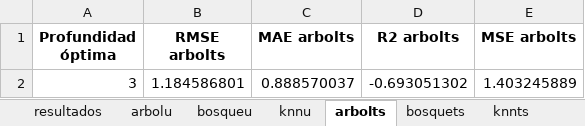
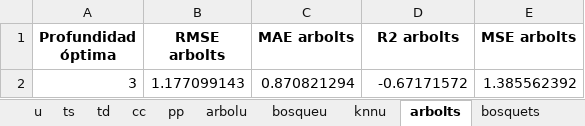
Before and after one commit to paco-da/utilidad_clinica_ml, an Excel workbook: resultadospython.xlsx, sheet arbolts, drawn as a sheet; values as stored, in another font and other column widths than the file's, no borders; removed rows and columns are numbered as before the commit, all else as after; the diff names each change by its address in the sheet, - before the commit and + after, or states it on an @@ line.

```diff
--- a/resultadospython.xlsx (sheet arbolts)
+++ b/resultadospython.xlsx (sheet arbolts)
+sheet tab: u
+sheet tab: ts
+sheet tab: td
+sheet tab: cc
+sheet tab: pp
-row 2: 3 | 1.184586801 | 0.888570037 | -0.693051302 | 1.403245889
+row 2: 3 | 1.177099143 | 0.870821294 | -0.67171572 | 1.385562392
```
Also changed, not shown: sheet resultados, sheet bosqueu, sheet arbolpp, sheet arboltd, sheet arbolcc, sheet bosquetd, 3 more sheets, datos.xlsx, 2 other files.
